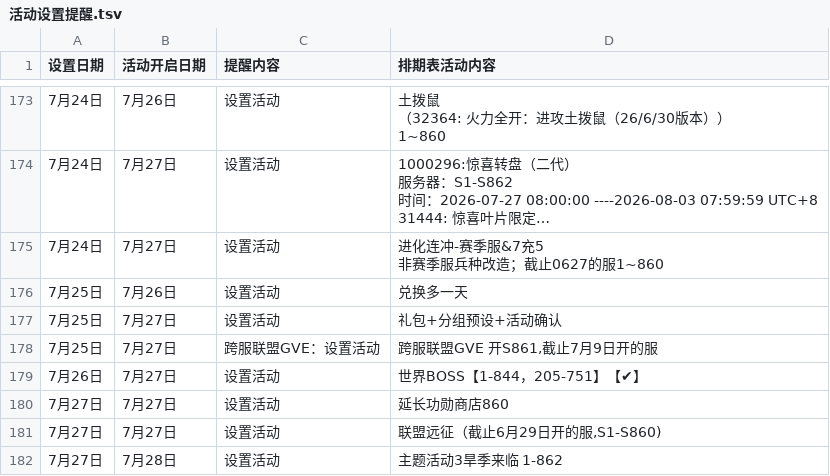
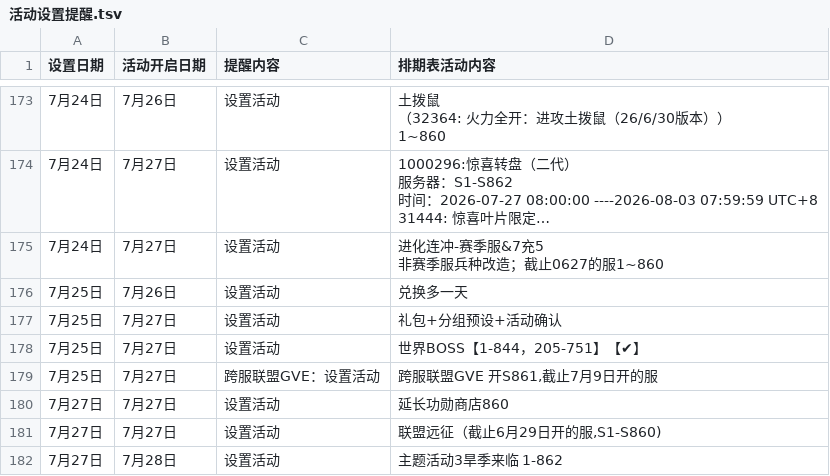
Before and after one commit to leeyeongjun1234-hash/102guofu-activity-reminders, a TSV file: 活动设置提醒.tsv, drawn as a sheet; only a part is shown, gaps mark what is left out; long unchanged cells end in …; removed rows and columns are numbered as before the commit, all else as after; the diff names each change by its address in the sheet, - before the commit and + after, or states it on an @@ line.

```diff
--- a/活动设置提醒.tsv
+++ b/活动设置提醒.tsv
+row 178: 7月25日 | 7月27日 | 设置活动 | 世界BOSS【1-844，205-751】【✔】
-row 179: 7月26日 | 7月27日 | 设置活动 | 世界BOSS【1-844，205-751】【✔】
```
Also changed, not shown: 6 other files.
